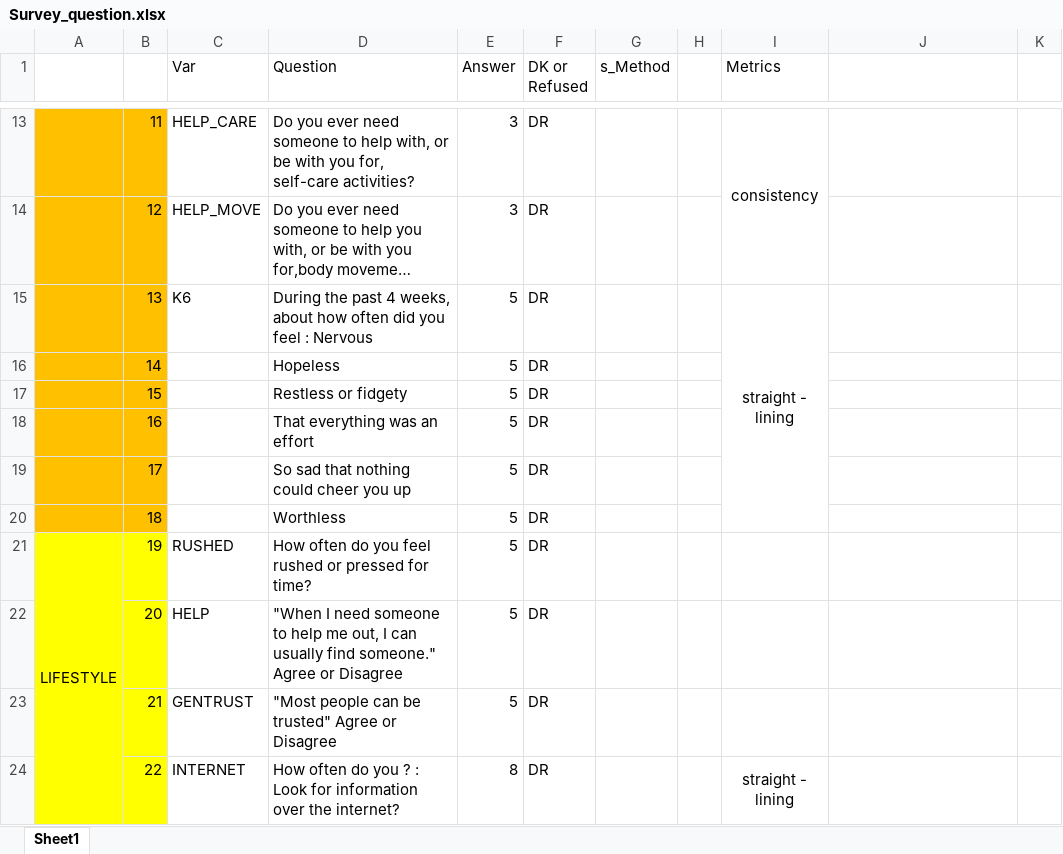
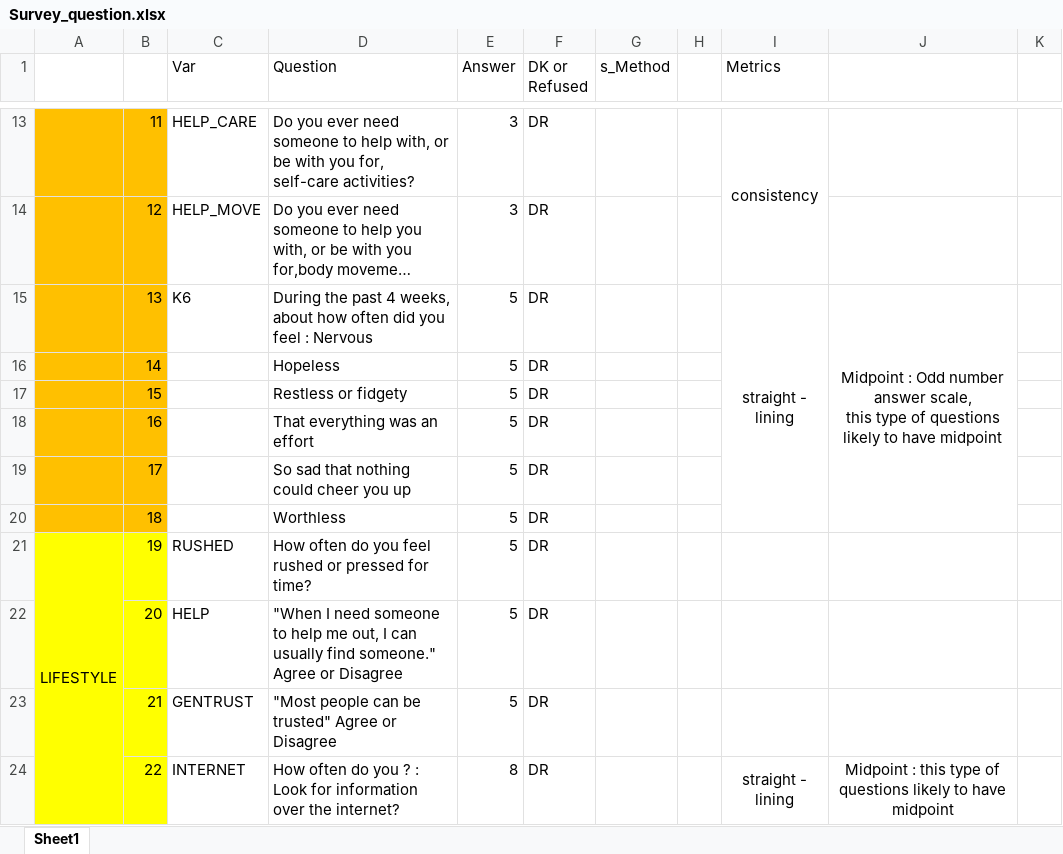
Before and after one commit to xxuu0086/Internship-Project, an Excel workbook: Project_related_material/Survey_question.xlsx, sheet Sheet1, drawn as a sheet; only a part is shown, gaps mark what is left out; long unchanged cells end in …; values as stored, in another font and other column widths than the file's, no borders; ↵ is a line break in a cell; the diff covers the shown part only; the diff names each change by its address in the sheet, - before the commit and + after, or states it on an @@ line.

Commit message:
Add more metrics

```diff
--- a/Project_related_material/Survey_question.xlsx (sheet Sheet1)
+++ b/Project_related_material/Survey_question.xlsx (sheet Sheet1)
-J15: (empty)
+J15: Midpoint : Odd number answer scale, ↵ this type of questions likely to have midpoint
+J15:J20 merged
-J24: (empty)
+J24: Midpoint : this type of questions likely to have midpoint
+J24:J27 merged
```
Also changed, not shown: 2 edited cells and merged cells elsewhere in this sheet.
